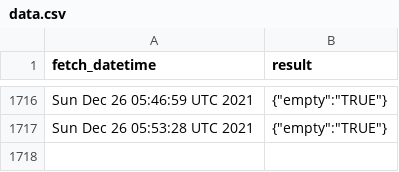
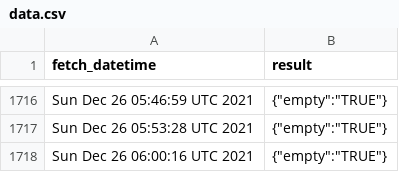
Before and after one commit to Gchahm/gnib-appointment-checker, a CSV file: data.csv, drawn as a sheet; only a part is shown, gaps mark what is left out.

```diff
--- a/data.csv
+++ b/data.csv
@@ -1717 +1717,2 @@ Sun Dec 26 05:46:59 UTC 2021,"{""empty"":""TRUE""}"
 Sun Dec 26 05:53:28 UTC 2021,"{""empty"":""TRUE""}"
+Sun Dec 26 06:00:16 UTC 2021,"{""empty"":""TRUE""}"
```
